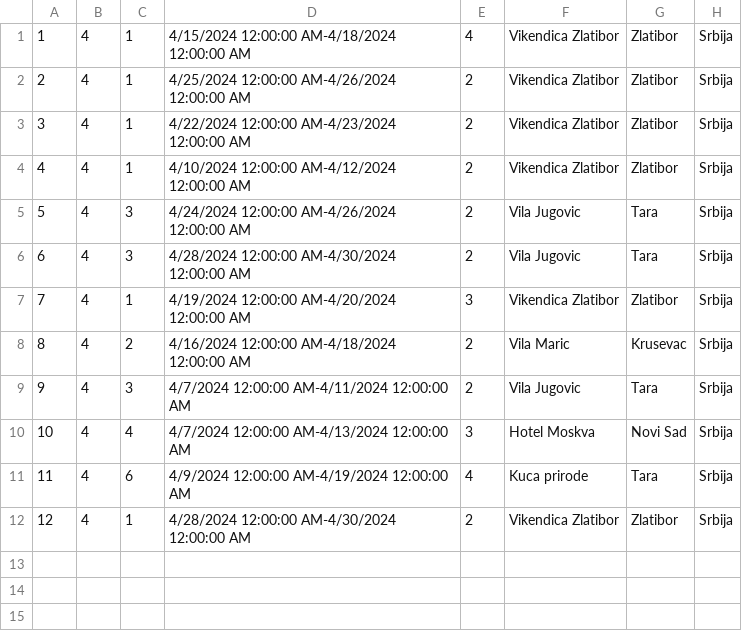
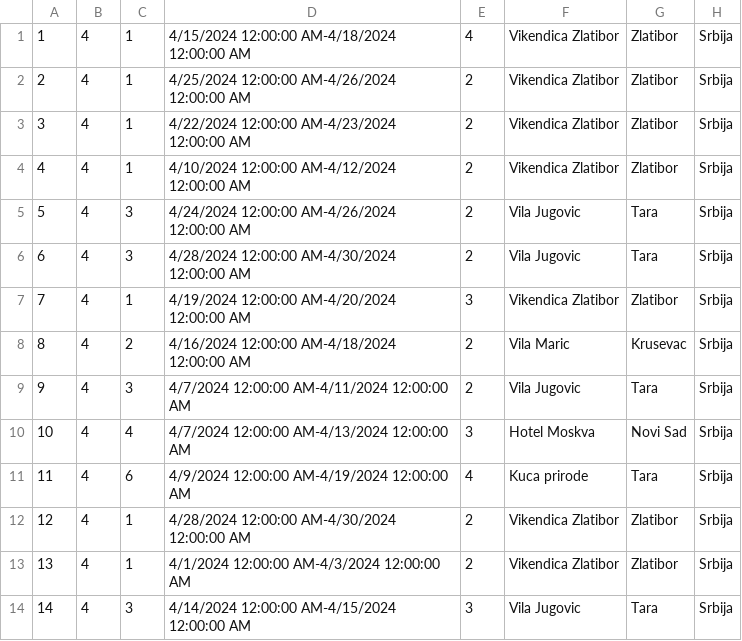
Before and after one commit to katarinap02/booking-application, a CSV file: Resources/Data/accommodation_reservations.csv, drawn as a sheet; the diff names each change by its address in the sheet, - before the commit and + after, or states it on an @@ line.

```diff
--- a/Resources/Data/accommodation_reservations.csv
+++ b/Resources/Data/accommodation_reservations.csv
+row 13: 13 | 4 | 1 | 4/1/2024 12:00:00 AM-4/3/2024 12:00:00 AM | 2 | Vikendica Zlatibor | Zlatibor | Srbija
+row 14: 14 | 4 | 3 | 4/14/2024 12:00:00 AM-4/15/2024 12:00:00 AM | 3 | Vila Jugovic | Tara | Srbija
```
Also changed, not shown: Resources/Data/accommodations.csv, 9 other files.
